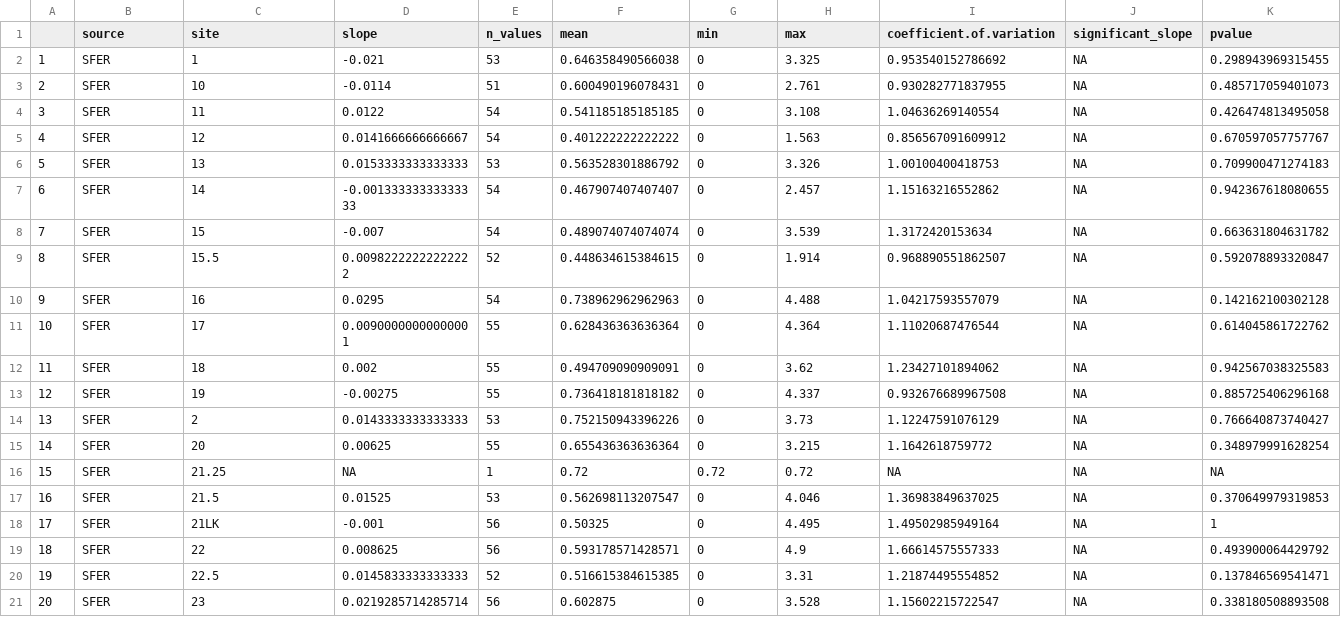
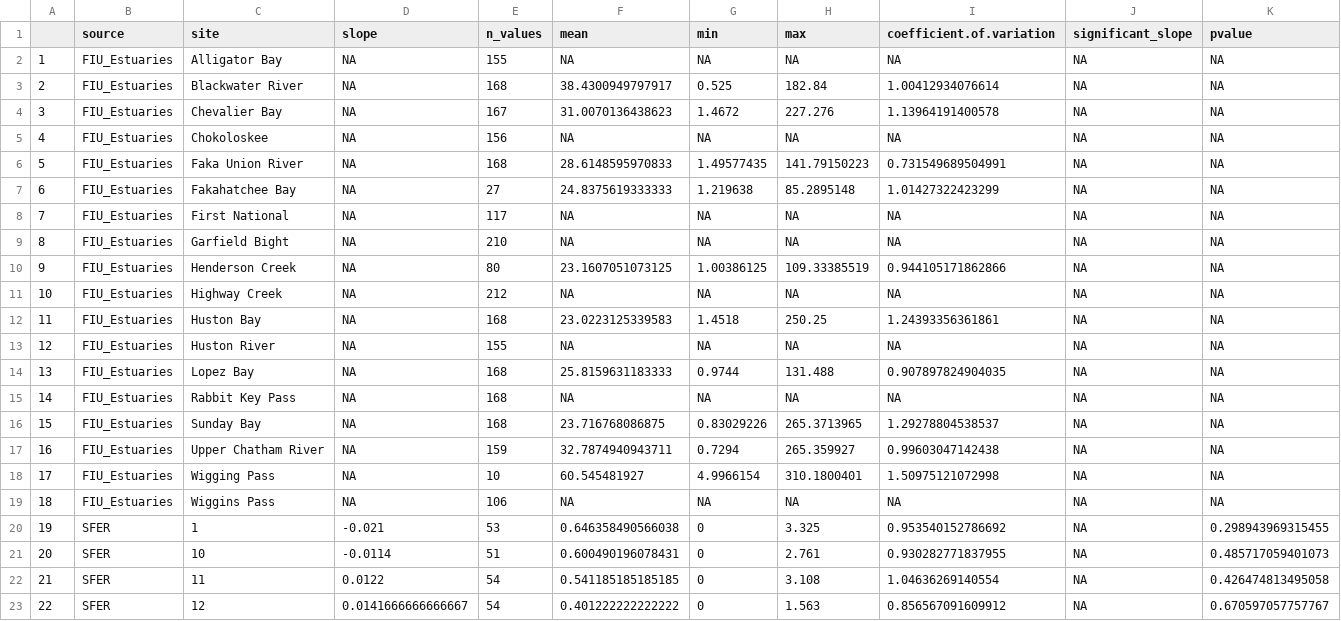
Before and after one commit to USF-IMARS/FCRWQDC_data_ingest, a CSV file: data/exports/seasonal-mann-kendall-stats/Ammonium.csv, drawn as a sheet; only a part is shown; the shorter side is filled out with more unchanged rows; addresses are those after the commit; the diff names each change by its address in the sheet, - before the commit and + after, or states it on an @@ line.

```diff
--- a/data/exports/seasonal-mann-kendall-stats/Ammonium.csv
+++ b/data/exports/seasonal-mann-kendall-stats/Ammonium.csv
+row 2: 1 | FIU_Estuaries | Alligator Bay | NA | 155 | NA | NA | NA | NA | NA | NA
+row 3: 2 | FIU_Estuaries | Blackwater River | NA | 168 | 38.4300949797917 | 0.525 | 182.84 | 1.00412934076614 | NA | NA
+row 4: 3 | FIU_Estuaries | Chevalier Bay | NA | 167 | 31.0070136438623 | 1.4672 | 227.276 | 1.13964191400578 | NA | NA
+row 5: 4 | FIU_Estuaries | Chokoloskee | NA | 156 | NA | NA | NA | NA | NA | NA
+row 6: 5 | FIU_Estuaries | Faka Union River | NA | 168 | 28.6148595970833 | 1.49577435 | 141.79150223 | 0.731549689504991 | NA | NA
+row 7: 6 | FIU_Estuaries | Fakahatchee Bay | NA | 27 | 24.8375619333333 | 1.219638 | 85.2895148 | 1.01427322423299 | NA | NA
+row 8: 7 | FIU_Estuaries | First National | NA | 117 | NA | NA | NA | NA | NA | NA
+row 9: 8 | FIU_Estuaries | Garfield Bight | NA | 210 | NA | NA | NA | NA | NA | NA
+row 10: 9 | FIU_Estuaries | Henderson Creek | NA | 80 | 23.1607051073125 | 1.00386125 | 109.33385519 | 0.944105171862866 | NA | NA
+row 11: 10 | FIU_Estuaries | Highway Creek | NA | 212 | NA | NA | NA | NA | NA | NA
+row 12: 11 | FIU_Estuaries | Huston Bay | NA | 168 | 23.0223125339583 | 1.4518 | 250.25 | 1.24393356361861 | NA | NA
+row 13: 12 | FIU_Estuaries | Huston River | NA | 155 | NA | NA | NA | NA | NA | NA
+row 14: 13 | FIU_Estuaries | Lopez Bay | NA | 168 | 25.8159631183333 | 0.9744 | 131.488 | 0.907897824904035 | NA | NA
+row 15: 14 | FIU_Estuaries | Rabbit Key Pass | NA | 168 | NA | NA | NA | NA | NA | NA
+row 16: 15 | FIU_Estuaries | Sunday Bay | NA | 168 | 23.716768086875 | 0.83029226 | 265.3713965 | 1.29278804538537 | NA | NA
+row 17: 16 | FIU_Estuaries | Upper Chatham River | NA | 159 | 32.7874940943711 | 0.7294 | 265.359927 | 0.99603047142438 | NA | NA
+row 18: 17 | FIU_Estuaries | Wigging Pass | NA | 10 | 60.545481927 | 4.9966154 | 310.1800401 | 1.50975121072998 | NA | NA
+row 19: 18 | FIU_Estuaries | Wiggins Pass | NA | 106 | NA | NA | NA | NA | NA | NA
@@ column A renumbered from row 20 down @@
```
Also changed, not shown: data/exports/seasonal-mann-kendall-stats/Dissolved_Oxygen.csv, data/exports/seasonal-mann-kendall-stats/Nitrate+Nitrite.csv, 34 other files.
